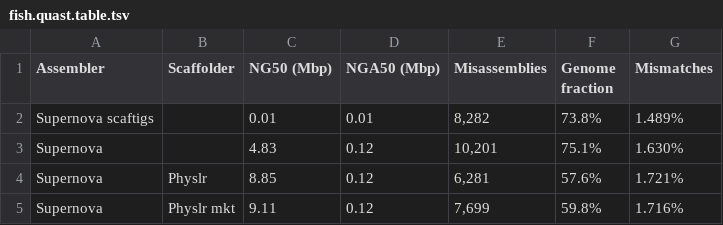
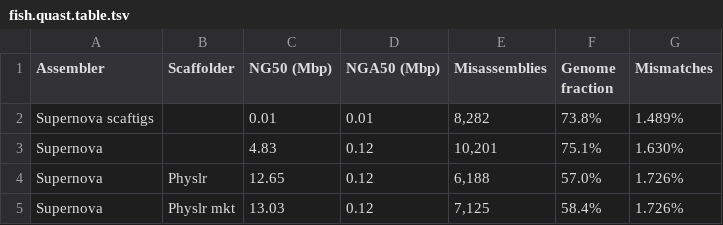
Before and after one commit to bcgsc/physlr, a TSV file: data/fish.quast.table.tsv, drawn as a sheet.

Commit message:
Update fish.quast.tsv fish.quast.table.tsv

```diff
--- a/data/fish.quast.table.tsv
+++ b/data/fish.quast.table.tsv
@@ -3,3 +3,3 @@ Supernova scaftigs		0.01	0.01	8,282	73.8%	1.489%
 Supernova		4.83	0.12	10,201	75.1%	1.630%
-Supernova	Physlr	8.85	0.12	6,281	57.6%	1.721%
-Supernova	Physlr mkt	9.11	0.12	7,699	59.8%	1.716%
+Supernova	Physlr	12.65	0.12	6,188	57.0%	1.726%
+Supernova	Physlr mkt	13.03	0.12	7,125	58.4%	1.726%
```
Also changed, not shown: data/fish.quast.tsv.
